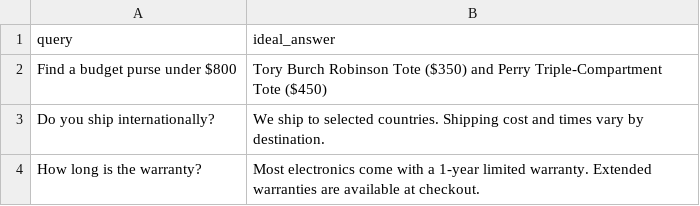
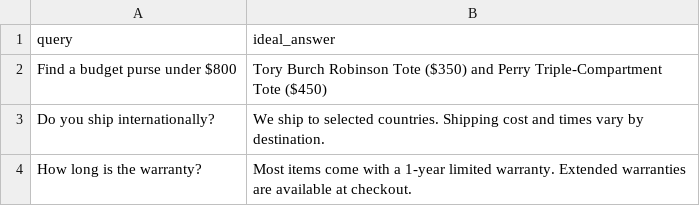
Before and after one commit to Siddharth97/AI-Concierge, a CSV file: ecom-ai-concierge/data/eval_dataset.csv, drawn as a sheet.

```diff
--- a/ecom-ai-concierge/data/eval_dataset.csv
+++ b/ecom-ai-concierge/data/eval_dataset.csv
@@ -3,2 +3,2 @@ Find a budget purse under $800,"Tory Burch Robinson Tote ($350) and Perry Triple
 Do you ship internationally?,"We ship to selected countries. Shipping cost and times vary by destination."
-How long is the warranty?,"Most electronics come with a 1-year limited warranty. Extended warranties are available at checkout."
+How long is the warranty?,"Most items come with a 1-year limited warranty. Extended warranties are available at checkout."
```
Also changed, not shown: 6 other files.
